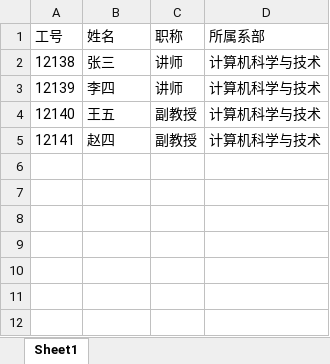
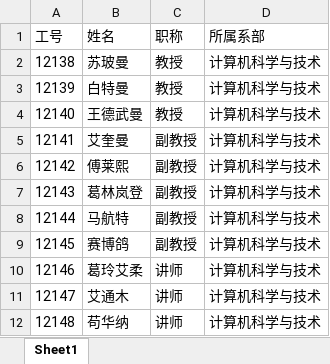
Before and after one commit to SiranLee/Graduation-Project, an Excel workbook: swu/project/upfile/teacherStore/teachers.xlsx, sheet Sheet1, drawn as a sheet; values as stored, in another font and other column widths than the file's, no borders; the diff names each change by its address in the sheet, - before the commit and + after, or states it on an @@ line.

```diff
--- a/swu/project/upfile/teacherStore/teachers.xlsx (sheet Sheet1)
+++ b/swu/project/upfile/teacherStore/teachers.xlsx (sheet Sheet1)
-B2 (姓名): 张三
+B2 (姓名): 苏玻曼
-C2:C3 (职称): 讲师
+C2:C3 (职称): 教授
-B3 (姓名): 李四
+B3 (姓名): 白特曼
-B4 (姓名): 王五
+B4 (姓名): 王德武曼
-C4 (职称): 副教授
+C4 (职称): 教授
-B5 (姓名): 赵四
+B5 (姓名): 艾奎曼
+row 6: 12142 | 傅莱熙 | 副教授 | 计算机科学与技术
+row 7: 12143 | 葛林岚登 | 副教授 | 计算机科学与技术
+row 8: 12144 | 马航特 | 副教授 | 计算机科学与技术
+row 9: 12145 | 赛博鸽 | 副教授 | 计算机科学与技术
+row 10: 12146 | 葛玲艾柔 | 讲师 | 计算机科学与技术
+row 11: 12147 | 艾通木 | 讲师 | 计算机科学与技术
+row 12: 12148 | 苟华纳 | 讲师 | 计算机科学与技术
```
Also changed, not shown: 13 other files.
